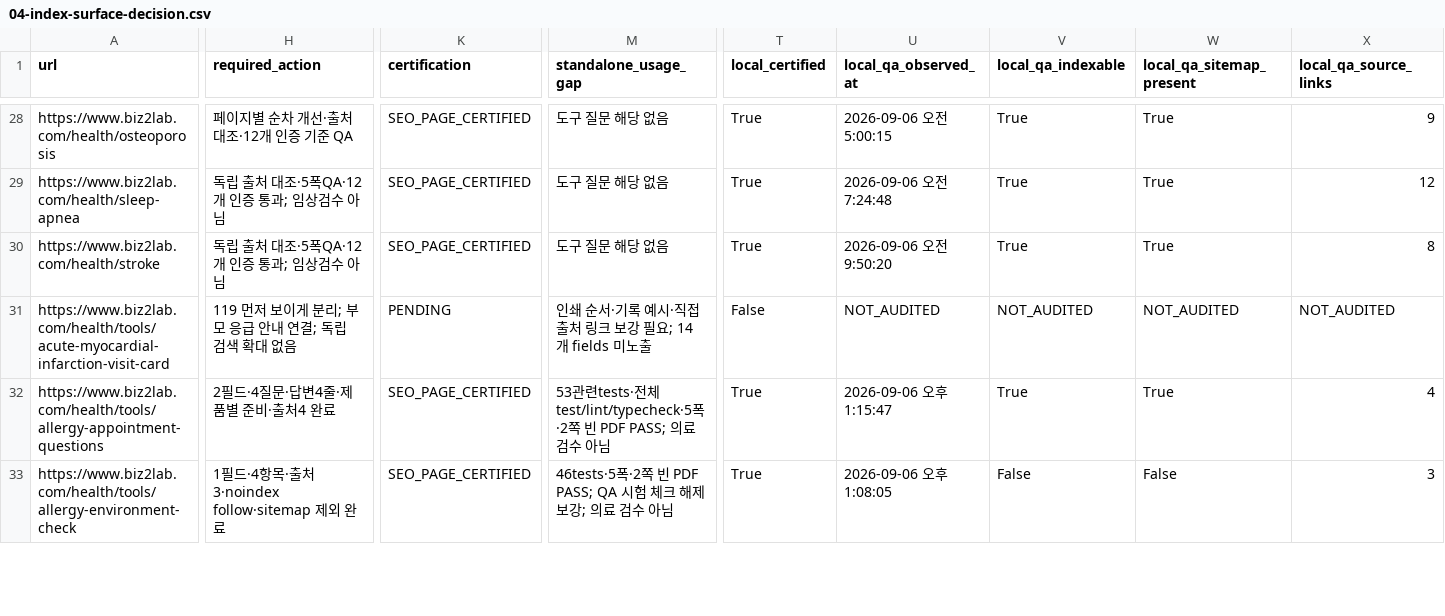
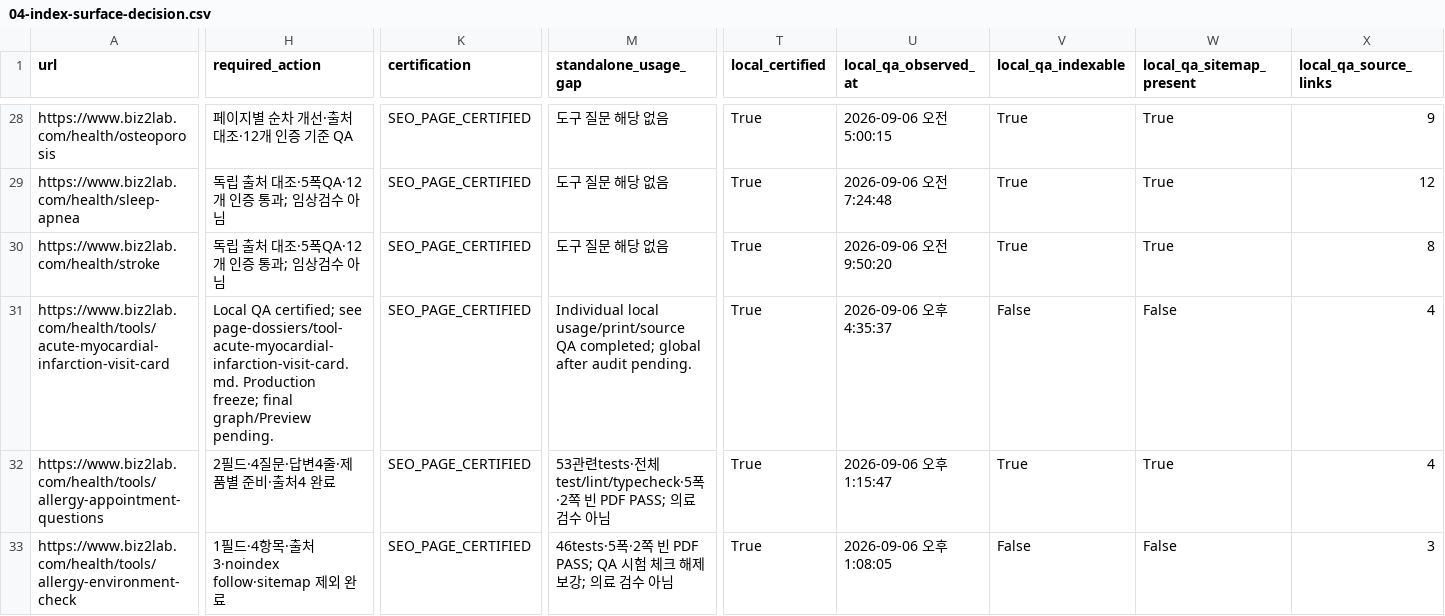
Before and after one commit to mizzang0305-oss/Biz2Lab_Os, a CSV file: docs/health-v3/onurim/seo-v2/04-index-surface-decision.csv, drawn as a sheet; only a part is shown, gaps mark what is left out; the diff covers the shown part only; the diff names each change by its address in the sheet, - before the commit and + after, or states it on an @@ line.

Commit message:
feat(seo): certify heart attack companion and complete tool audit
Problem: Urgent observations and later recovery questions lacked clear use boundaries.

Solution: Add emergency-first guidance, four official sources and a verified two-page memo.

Impact: All 34 tools individually certified locally; 21 index utilities and 13 contextual noindex tools.

Files: Tool editorial, parent card, regression tests, ledger, dossiers and QA evidence.

```diff
--- a/docs/health-v3/onurim/seo-v2/04-index-surface-decision.csv
+++ b/docs/health-v3/onurim/seo-v2/04-index-surface-decision.csv
-H31 (required_action): 119 먼저 보이게 분리; 부모 응급 안내 연결; 독립 검색 확대 없음
+H31 (required_action): Local QA certified; see page-dossiers/tool-acute-myocardial-infarction-visit-card.md. Production freeze; final graph/Preview pending.
-K31 (certification): PENDING
+K31 (certification): SEO_PAGE_CERTIFIED
-M31 (standalone_usage_gap): 인쇄 순서·기록 예시·직접 출처 링크 보강 필요; 14개 fields 미노출
+M31 (standalone_usage_gap): Individual local usage/print/source QA completed; global after audit pending.
-T31 (local_certified): False
+T31 (local_certified): True
-U31 (local_qa_observed_at): NOT_AUDITED
+U31 (local_qa_observed_at): 2026-09-06 오후 4:35:37
-V31 (local_qa_indexable): NOT_AUDITED
+V31 (local_qa_indexable): False
-W31 (local_qa_sitemap_present): NOT_AUDITED
+W31 (local_qa_sitemap_present): False
-X31 (local_qa_source_links): NOT_AUDITED
+X31 (local_qa_source_links): 4
```
Also changed, not shown: 3 edited cells elsewhere in this file, 8 other files.
